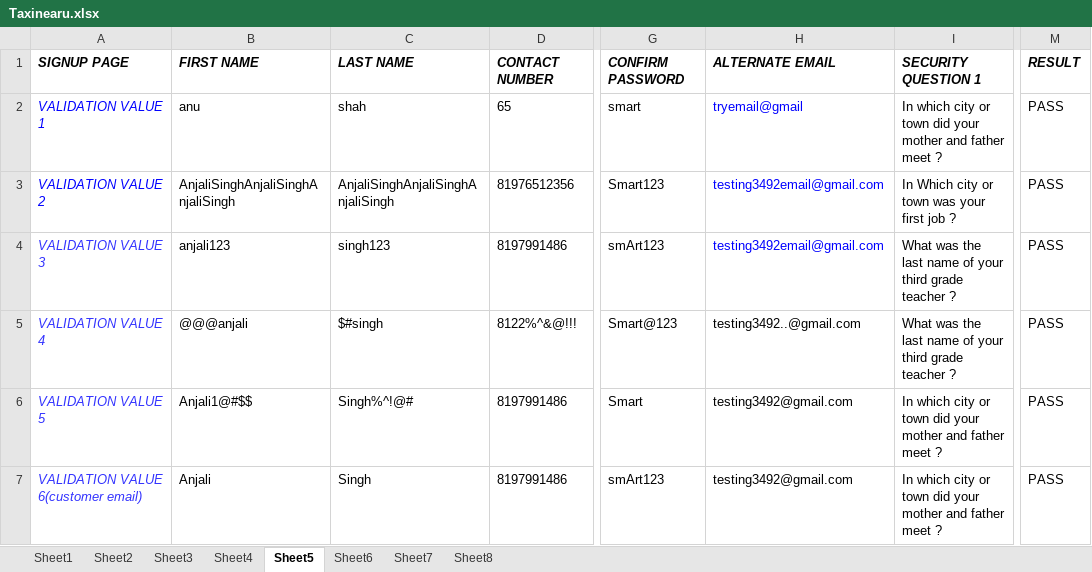
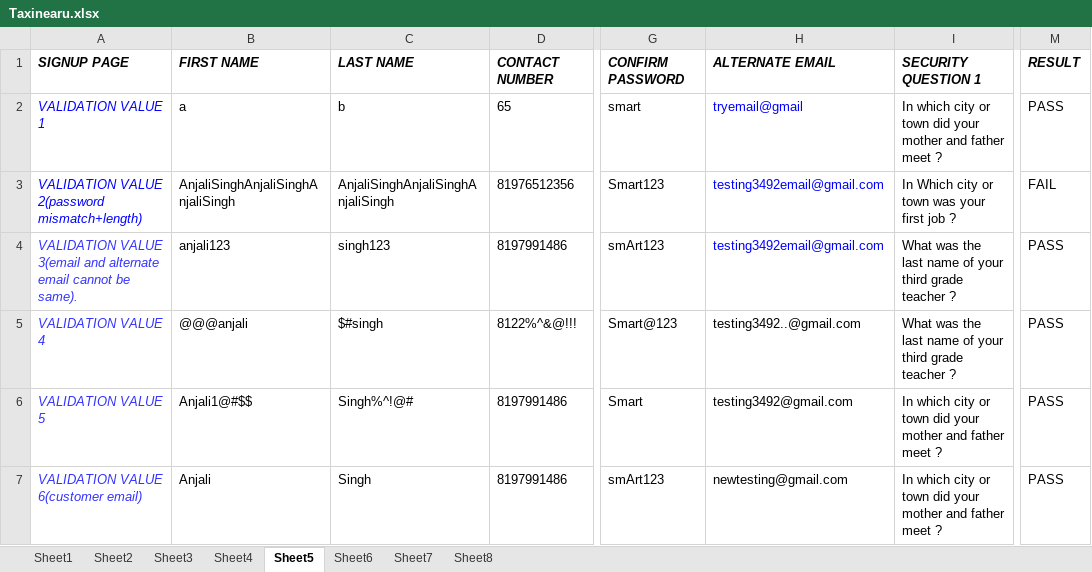
Before and after one commit to anjalisingh824/TaxinearuTesting, an Excel workbook: src/resources/Taxinearu.xlsx, sheet Sheet5, drawn as a sheet; only a part is shown, gaps mark what is left out; values as stored, in another font and other column widths than the file's, no borders; the diff covers the shown part only; the diff names each change by its address in the sheet, - before the commit and + after, or states it on an @@ line.

```diff
--- a/src/resources/Taxinearu.xlsx (sheet Sheet5)
+++ b/src/resources/Taxinearu.xlsx (sheet Sheet5)
-B2: anu
+B2: a
-C2: shah
+C2: b
-A3: VALIDATION VALUE 2
+A3: VALIDATION VALUE 2(password mismatch+length)
-M3: PASS
+M3: FAIL
-A4: VALIDATION VALUE 3
+A4: VALIDATION VALUE 3(email and alternate email cannot be same).
-H7: testing3492@gmail.com
+H7: newtesting@gmail.com
```
Also changed, not shown: 13 edited cells elsewhere in this sheet, sheet Sheet6, sheet Sheet8, sheet Sheet7, sheet Sheet2, sheet Sheet3.
